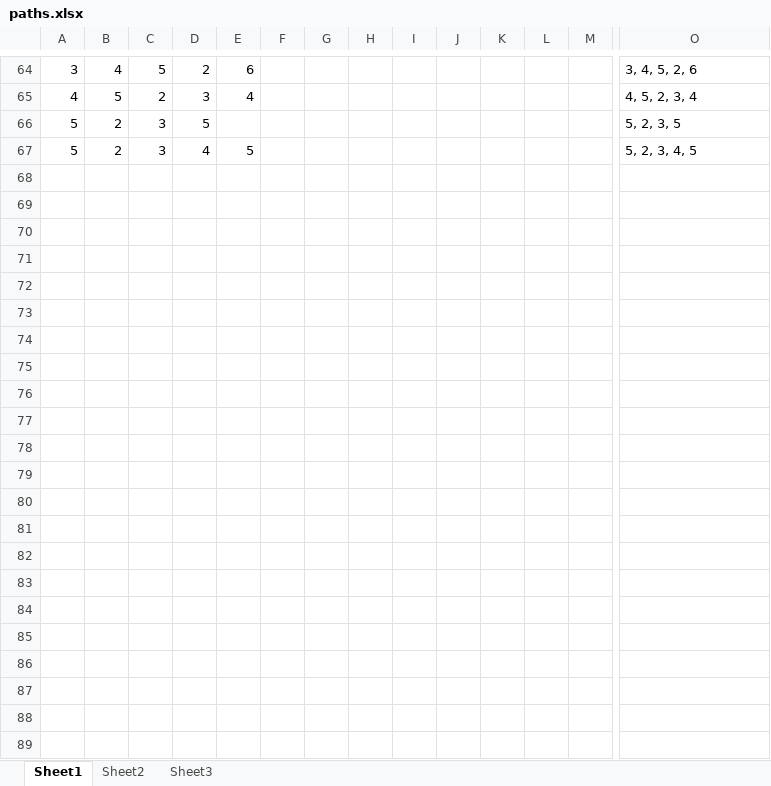
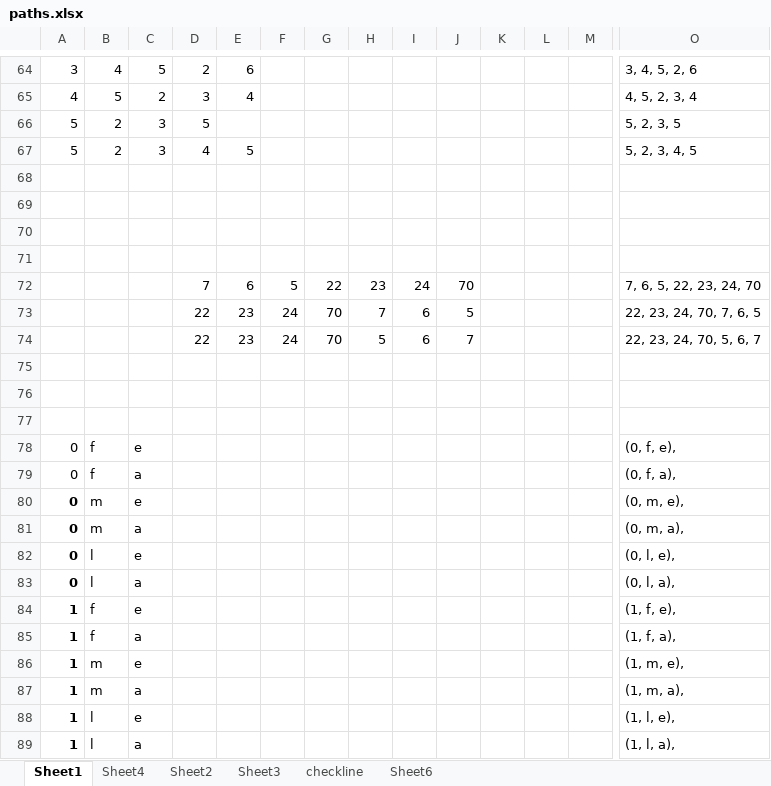
Before and after one commit to mySmurph/SE471_LABS, an Excel workbook: SE461_TetrisProject/Tetris-master/Path Diagram/paths.xlsx, sheet Sheet1, drawn as a sheet; only a part is shown, gaps mark what is left out; values as stored, in another font and other column widths than the file's, no borders; rows hold the shown columns only; the diff names each change by its address in the sheet, - before the commit and + after, or states it on an @@ line.

```diff
--- a/SE461_TetrisProject/Tetris-master/Path Diagram/paths.xlsx (sheet Sheet1)
+++ b/SE461_TetrisProject/Tetris-master/Path Diagram/paths.xlsx (sheet Sheet1)
+sheet tab: Sheet4
+sheet tab: checkline
+sheet tab: Sheet6
+row 68: (empty)
+row 69: (empty)
+row 70: (empty)
+row 71: (empty)
+row 72:  |  |  | 7 | 6 | 5 | 22 | 23 | 24 | 70 |  |  |  | 7, 6, 5, 22, 23, 24, 70
+row 73:  |  |  | 22 | 23 | 24 | 70 | 7 | 6 | 5 |  |  |  | 22, 23, 24, 70, 7, 6, 5
+row 74:  |  |  | 22 | 23 | 24 | 70 | 5 | 6 | 7 |  |  |  | 22, 23, 24, 70, 5, 6, 7
+row 75: (empty)
+row 76: (empty)
+row 77: (empty)
+row 78: 0 | f | e |  |  |  |  |  |  |  |  |  |  | (0, f, e),
+row 79: 0 | f | a |  |  |  |  |  |  |  |  |  |  | (0, f, a),
+row 80: 0 | m | e |  |  |  |  |  |  |  |  |  |  | (0, m, e),
+row 81: 0 | m | a |  |  |  |  |  |  |  |  |  |  | (0, m, a),
+row 82: 0 | l | e |  |  |  |  |  |  |  |  |  |  | (0, l, e),
+row 83: 0 | l | a |  |  |  |  |  |  |  |  |  |  | (0, l, a),
+row 84: 1 | f | e |  |  |  |  |  |  |  |  |  |  | (1, f, e),
+row 85: 1 | f | a |  |  |  |  |  |  |  |  |  |  | (1, f, a),
+row 86: 1 | m | e |  |  |  |  |  |  |  |  |  |  | (1, m, e),
+row 87: 1 | m | a |  |  |  |  |  |  |  |  |  |  | (1, m, a),
+row 88: 1 | l | e |  |  |  |  |  |  |  |  |  |  | (1, l, e),
+row 89: 1 | l | a |  |  |  |  |  |  |  |  |  |  | (1, l, a),
```
Also changed, not shown: 4 other files.
